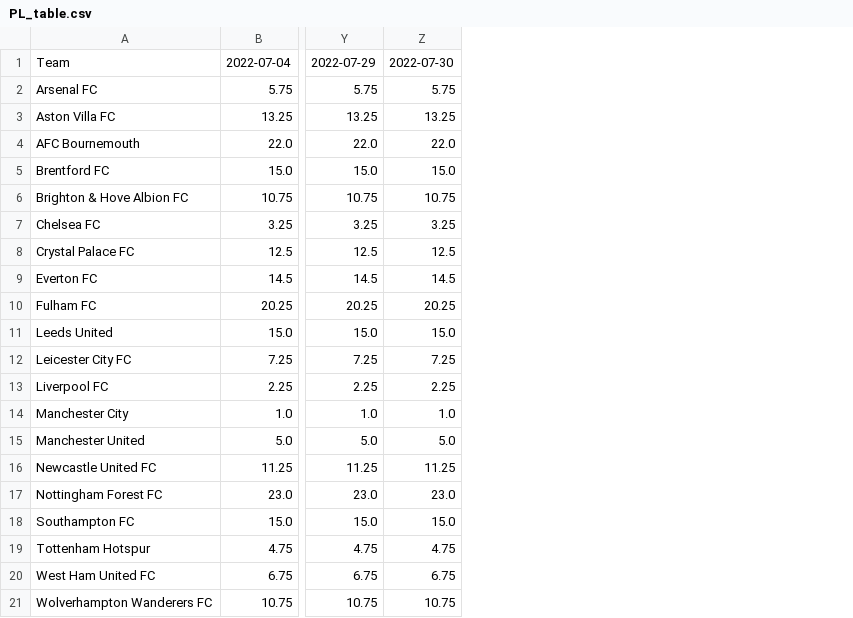
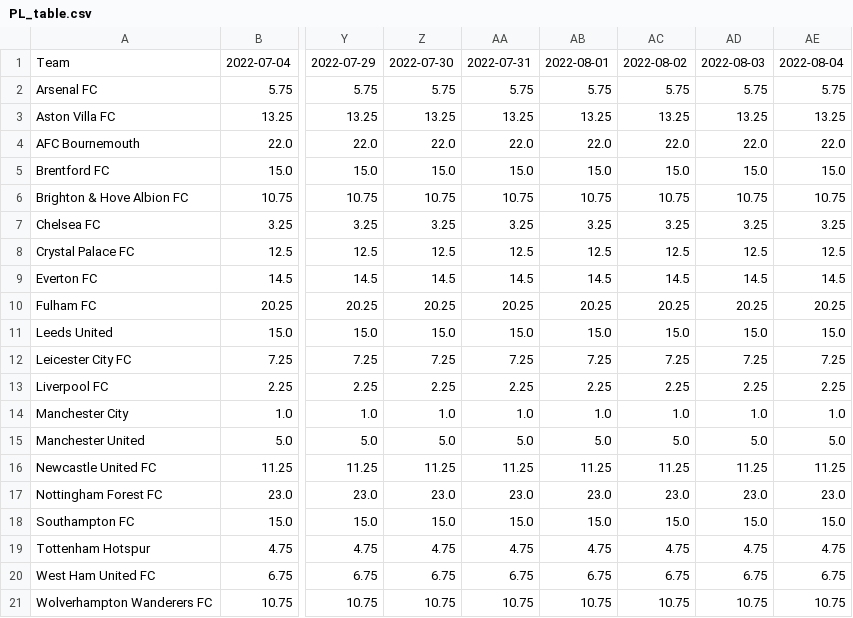
Before and after one commit to Noel-Igbokwe/Price_Tracker, a CSV file: PL_table.csv, drawn as a sheet; only a part is shown, gaps mark what is left out; the diff names each change by its address in the sheet, - before the commit and + after, or states it on an @@ line.

Commit message:
data updates and rough draft of visualizer

```diff
--- a/PL_table.csv
+++ b/PL_table.csv
+column AA, rows 1-21: 2022-07-31 | 5.75 | 13.25 | 22.0 | 15.0 | 10.75 | 3.25 | 12.5 | 14.5 | 20.25 | 15.0 | 7.25 | 2.25 | 1.0 | 5.0 | 11.25 | 23.0 | 15.0 | 4.75 | 6.75 | 10.75
+column AB, rows 1-21: 2022-08-01 | 5.75 | 13.25 | 22.0 | 15.0 | 10.75 | 3.25 | 12.5 | 14.5 | 20.25 | 15.0 | 7.25 | 2.25 | 1.0 | 5.0 | 11.25 | 23.0 | 15.0 | 4.75 | 6.75 | 10.75
+column AC, rows 1-21: 2022-08-02 | 5.75 | 13.25 | 22.0 | 15.0 | 10.75 | 3.25 | 12.5 | 14.5 | 20.25 | 15.0 | 7.25 | 2.25 | 1.0 | 5.0 | 11.25 | 23.0 | 15.0 | 4.75 | 6.75 | 10.75
+column AD, rows 1-21: 2022-08-03 | 5.75 | 13.25 | 22.0 | 15.0 | 10.75 | 3.25 | 12.5 | 14.5 | 20.25 | 15.0 | 7.25 | 2.25 | 1.0 | 5.0 | 11.25 | 23.0 | 15.0 | 4.75 | 6.75 | 10.75
+column AE, rows 1-21: 2022-08-04 | 5.75 | 13.25 | 22.0 | 15.0 | 10.75 | 3.25 | 12.5 | 14.5 | 20.25 | 15.0 | 7.25 | 2.25 | 1.0 | 5.0 | 11.25 | 23.0 | 15.0 | 4.75 | 6.75 | 10.75
```
Also changed, not shown: 2 other files.
